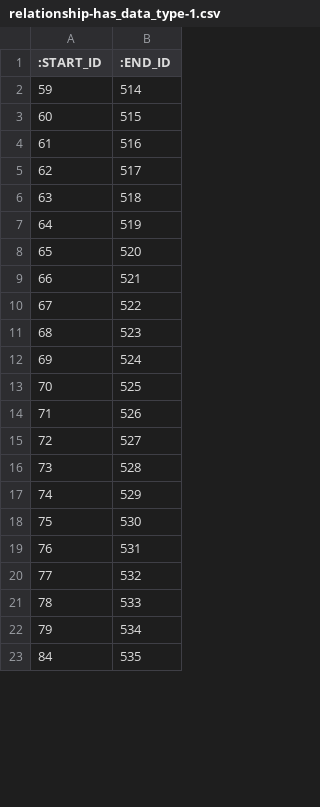
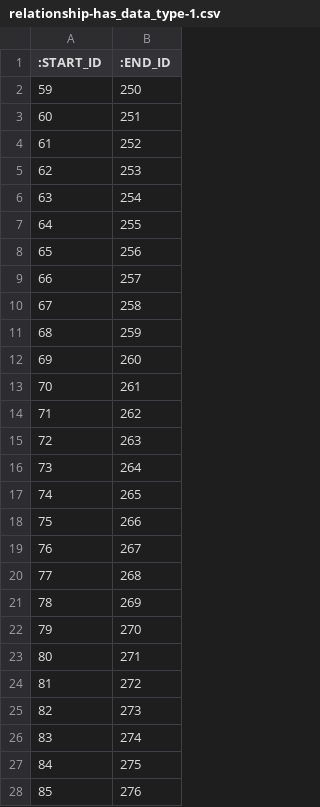
Before and after one commit to data4knowledge/bc_prep, a CSV file: load_data/instances/relationship-has_data_type-1.csv, drawn as a sheet; only a part is shown; the diff covers the shown part only.

```diff
--- a/load_data/instances/relationship-has_data_type-1.csv
+++ b/load_data/instances/relationship-has_data_type-1.csv
@@ -1,23 +1,28 @@
 ":START_ID",":END_ID"
-"59","514"
-"60","515"
-"61","516"
-"62","517"
-"63","518"
-"64","519"
-"65","520"
-"66","521"
-"67","522"
-"68","523"
-"69","524"
-"70","525"
-"71","526"
-"72","527"
-"73","528"
-"74","529"
-"75","530"
-"76","531"
-"77","532"
-"78","533"
-"79","534"
-"84","535"
+"59","250"
+"60","251"
+"61","252"
+"62","253"
+"63","254"
+"64","255"
+"65","256"
+"66","257"
+"67","258"
+"68","259"
+"69","260"
+"70","261"
+"71","262"
+"72","263"
+"73","264"
+"74","265"
+"75","266"
+"76","267"
+"77","268"
+"78","269"
+"79","270"
+"80","271"
+"81","272"
+"82","273"
+"83","274"
+"84","275"
+"85","276"
```
Also changed, not shown: 9 added rows, 6 removed rows and 1 edited cell elsewhere in this file, load_data/instances/node-bc_data_type-1.csv, load_data/instances/node-bc_value_set-1.csv, 5 other files.
